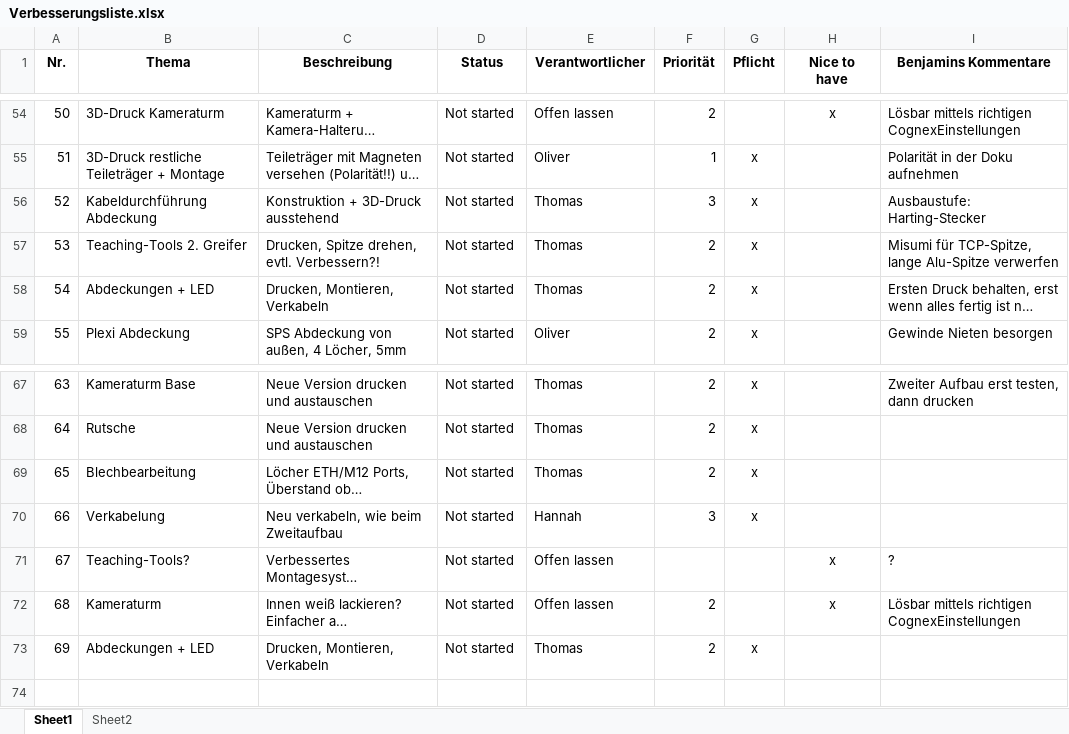
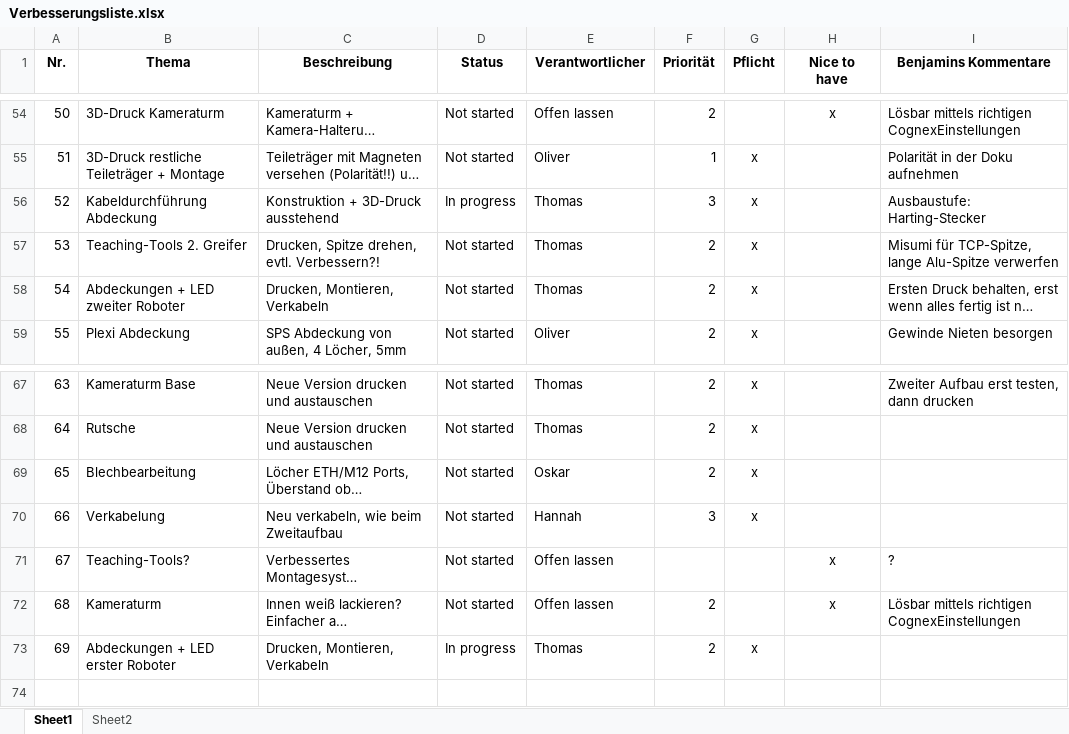
Before and after one commit to Docterpanzen/Optimierung-Laboraufgabe-Robotik, an Excel workbook: Verbesserungsliste.xlsx, sheet Sheet1, drawn as a sheet; only a part is shown, gaps mark what is left out; long unchanged cells end in …; values as stored, in another font and other column widths than the file's, no borders; conditional formats and table styles not drawn; the diff names each change by its address in the sheet, - before the commit and + after, or states it on an @@ line.

Commit message:
feat: update excel

```diff
--- a/Verbesserungsliste.xlsx (sheet Sheet1)
+++ b/Verbesserungsliste.xlsx (sheet Sheet1)
-D56 (Status): Not started
+D56 (Status): In progress
-B58 (Thema): Abdeckungen + LED
+B58 (Thema): Abdeckungen + LED zweiter Roboter
-E69 (Verantwortlicher): Thomas
+E69 (Verantwortlicher): Oskar
-B73 (Thema): Abdeckungen + LED
+B73 (Thema): Abdeckungen + LED erster Roboter
-D73 (Status): Not started
+D73 (Status): In progress
```
